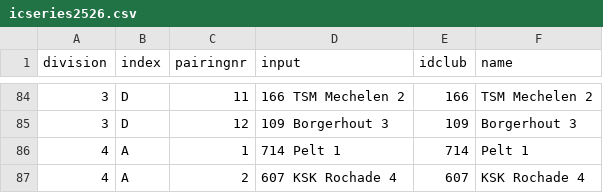
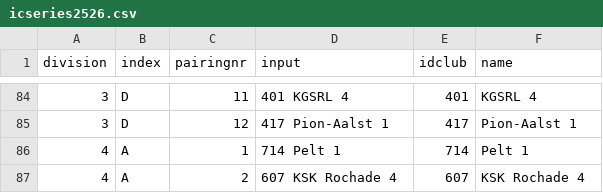
Before and after one commit to FRBE-KBSB-KSB/kbsb, a CSV file: shared/db/icseries2526.csv, drawn as a sheet; only a part is shown, gaps mark what is left out; the diff covers the shown part only.

```diff
--- a/shared/db/icseries2526.csv
+++ b/shared/db/icseries2526.csv
@@ -84,3 +84,3 @@ division,index,pairingnr,input,idclub,name
-3,D,11,166 TSM Mechelen 2,166,TSM Mechelen 2
-3,D,12,109 Borgerhout 3,109,Borgerhout 3
+3,D,11,401 KGSRL 4,401,KGSRL 4
+3,D,12,417 Pion-Aalst 1,417,Pion-Aalst 1
 4,A,1,714 Pelt 1,714,Pelt 1
```
Also changed, not shown: 30 edited cells elsewhere in this file, 13 other files.
